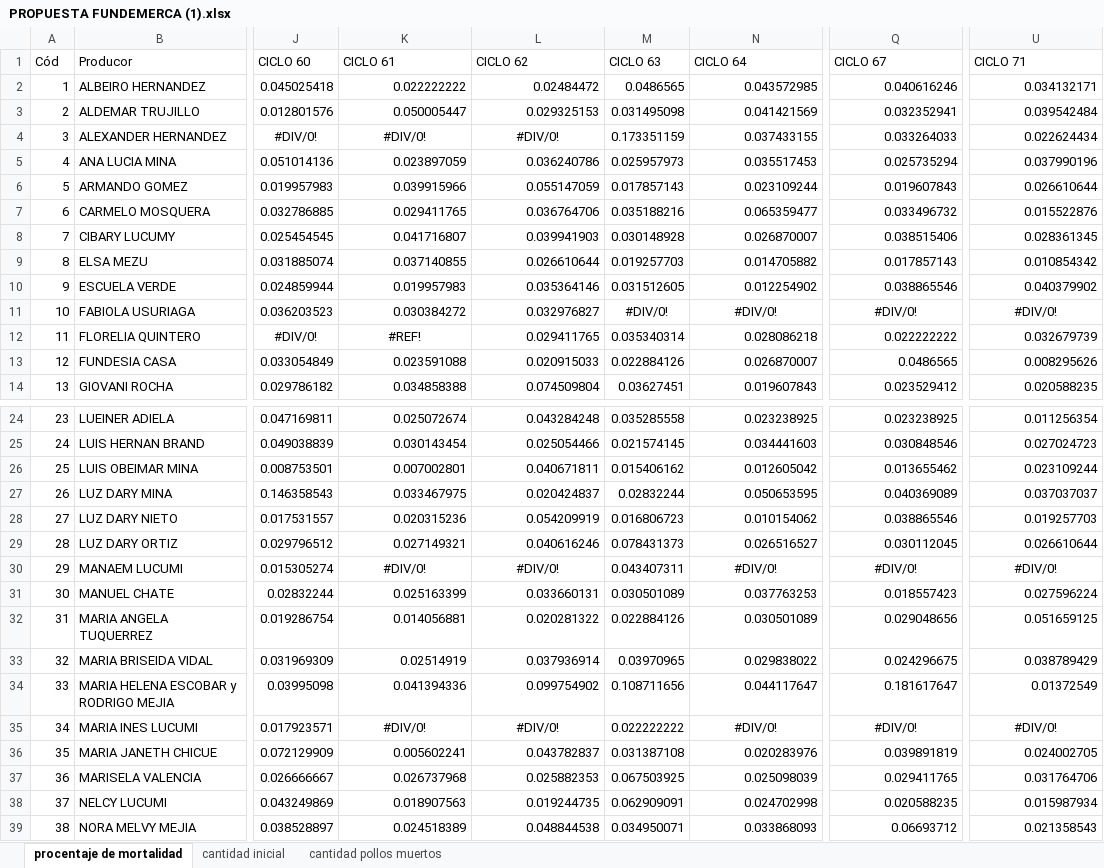
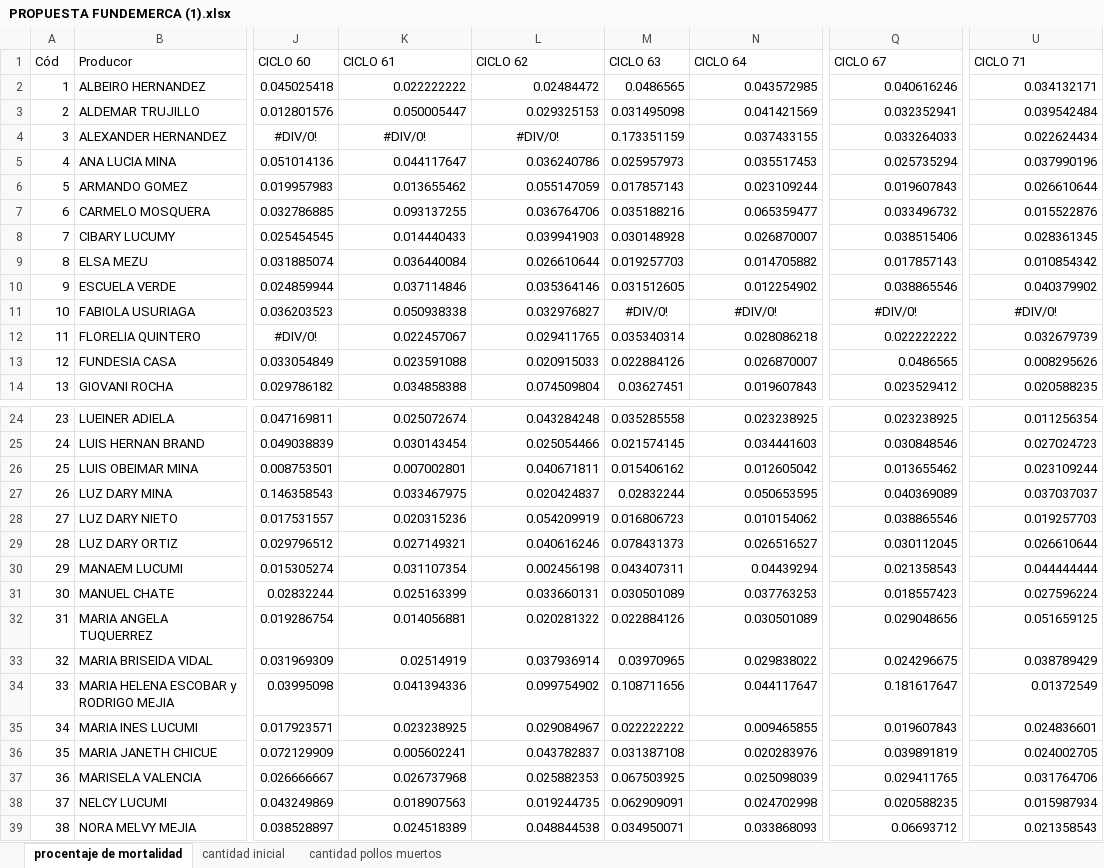
Before and after one commit to KevinChica1128/Consultoria, an Excel workbook: PROPUESTA FUNDEMERCA (1).xlsx, sheet procentaje de mortalidad, drawn as a sheet; only a part is shown, gaps mark what is left out; values as stored, in another font and other column widths than the file's, no borders; the diff names each change by its address in the sheet, - before the commit and + after, or states it on an @@ line.

```diff
--- a/PROPUESTA FUNDEMERCA (1).xlsx (sheet procentaje de mortalidad)
+++ b/PROPUESTA FUNDEMERCA (1).xlsx (sheet procentaje de mortalidad)
-K5 (CICLO 61): 0.023897059
+K5 (CICLO 61): 0.044117647
-K6 (CICLO 61): 0.039915966
+K6 (CICLO 61): 0.013655462
-K7 (CICLO 61): 0.029411765
+K7 (CICLO 61): 0.093137255
-K8 (CICLO 61): 0.041716807
+K8 (CICLO 61): 0.014440433
-K9 (CICLO 61): 0.037140855
+K9 (CICLO 61): 0.036440084
-K10 (CICLO 61): 0.019957983
+K10 (CICLO 61): 0.037114846
-K11 (CICLO 61): 0.030384272
+K11 (CICLO 61): 0.050938338
-K12 (CICLO 61): #REF!
+K12 (CICLO 61): 0.022457067
-K12 alignment: center
+K12 alignment: right
-K30 (CICLO 61): #DIV/0!
+K30 (CICLO 61): 0.031107354
-K30:L30 alignment: center
+K30:L30 alignment: right
-L30 (CICLO 62): #DIV/0!
+L30 (CICLO 62): 0.002456198
-N30 (CICLO 64): #DIV/0!
+N30 (CICLO 64): 0.04439294
-N30 alignment: center
+N30 alignment: right
-Q30 (CICLO 67): #DIV/0!
+Q30 (CICLO 67): 0.021358543
-Q30 alignment: center
+Q30 alignment: right
-U30 (CICLO 71): #DIV/0!
+U30 (CICLO 71): 0.044444444
-U30 alignment: center
+U30 alignment: right
-K35 (CICLO 61): #DIV/0!
+K35 (CICLO 61): 0.023238925
-K35:L35 alignment: center
+K35:L35 alignment: right
-L35 (CICLO 62): #DIV/0!
+L35 (CICLO 62): 0.029084967
-N35 (CICLO 64): #DIV/0!
+N35 (CICLO 64): 0.009465855
-N35 alignment: center
+N35 alignment: right
-Q35 (CICLO 67): #DIV/0!
+Q35 (CICLO 67): 0.019607843
-Q35 alignment: center
+Q35 alignment: right
-U35 (CICLO 71): #DIV/0!
+U35 (CICLO 71): 0.024836601
-U35 alignment: center
+U35 alignment: right
```
Also changed, not shown: sheet cantidad pollos muertos, sheet cantidad inicial.
